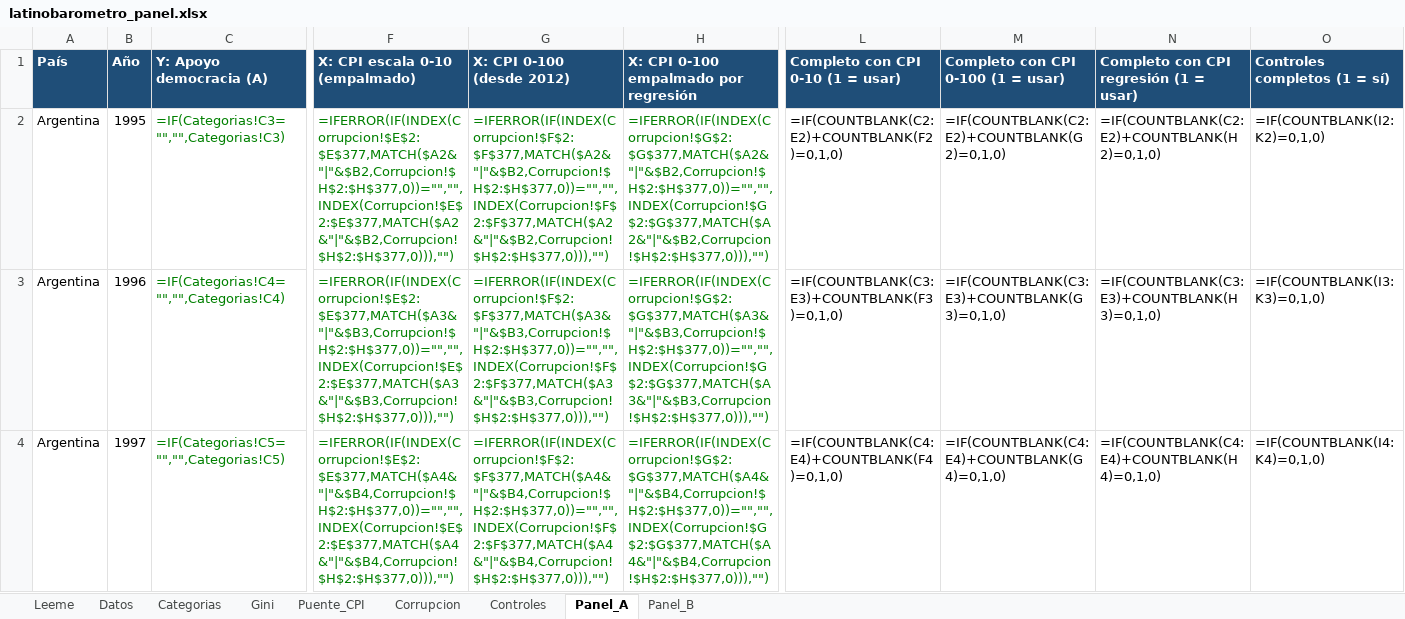
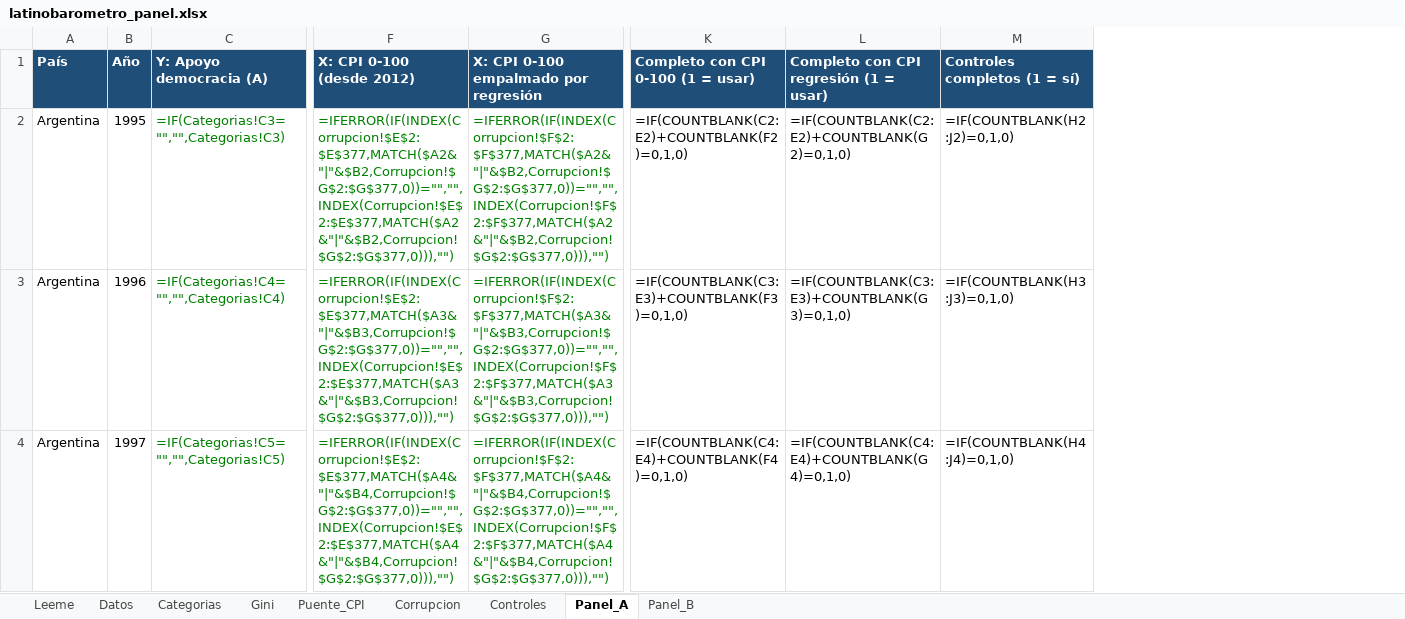
Before and after one commit to eantoniozapata/claudia, an Excel workbook: excel/latinobarometro_panel.xlsx, sheet Panel_A, drawn as a sheet; only a part is shown, gaps mark what is left out; values as stored, in another font and other column widths than the file's, no borders; formulas without a stored value are shown as written; removed rows and columns are numbered as before the commit, all else as after; the diff covers the shown part only; the diff names each change by its address in the sheet, - before the commit and + after, or states it on an @@ line.

```diff
--- a/excel/latinobarometro_panel.xlsx (sheet Panel_A)
+++ b/excel/latinobarometro_panel.xlsx (sheet Panel_A)
-column F (X: CPI escala 0-10 (empalmado)), rows 2-4: =IFERROR(IF(INDEX(Corrupcion!$E$2:$E$377,MATCH($A2&"|"&$B2,Corrupcion!$H$2:$H$377,0))="","",INDEX(Corrupcion!$E$2:$E$377,MATCH($A2&"|"&$B2,Corrupcion!$H$2:$H$377,0))),"") | =IFERROR(IF(INDEX(Corrupcion!$E$2:$E$377,MATCH($A3&"|"&$B3,Corrupcion!$H$2:$H$377,0))="","",INDEX(Corrupcion!$E$2:$E$377,MATCH($A3&"|"&$B3,Corrupcion!$H$2:$H$377,0))),"") | =IFERROR(IF(INDEX(Corrupcion!$E$2:$E$377,MATCH($A4&"|"&$B4,Corrupcion!$H$2:$H$377,0))="","",INDEX(Corrupcion!$E$2:$E$377,MATCH($A4&"|"&$B4,Corrupcion!$H$2:$H$377,0))),"")
-column N, rows 1-4: Completo con CPI regresión (1 = usar) | =IF(COUNTBLANK(C2:E2)+COUNTBLANK(H2)=0,1,0) | =IF(COUNTBLANK(C3:E3)+COUNTBLANK(H3)=0,1,0) | =IF(COUNTBLANK(C4:E4)+COUNTBLANK(H4)=0,1,0)
-K1: Completo con CPI 0-10 (1 = usar)
+K1: Completo con CPI 0-100 (1 = usar)
-L1: Completo con CPI 0-100 (1 = usar)
+L1: Completo con CPI regresión (1 = usar)
-F2 (X: CPI 0-100 (desde 2012)): =IFERROR(IF(INDEX(Corrupcion!$F$2:$F$377,MATCH($A2&"|"&$B2,Corrupcion!$H$2:$H$377,0))="","",INDEX(Corrupcion!$F$2:$F$377,MATCH($A2&"|"&$B2,Corrupcion!$H$2:$H$377,0))),"")
+F2 (X: CPI 0-100 (desde 2012)): =IFERROR(IF(INDEX(Corrupcion!$E$2:$E$377,MATCH($A2&"|"&$B2,Corrupcion!$G$2:$G$377,0))="","",INDEX(Corrupcion!$E$2:$E$377,MATCH($A2&"|"&$B2,Corrupcion!$G$2:$G$377,0))),"")
-G2: =IFERROR(IF(INDEX(Corrupcion!$G$2:$G$377,MATCH($A2&"|"&$B2,Corrupcion!$H$2:$H$377,0))="","",INDEX(Corrupcion!$G$2:$G$377,MATCH($A2&"|"&$B2,Corrupcion!$H$2:$H$377,0))),"")
+G2: =IFERROR(IF(INDEX(Corrupcion!$F$2:$F$377,MATCH($A2&"|"&$B2,Corrupcion!$G$2:$G$377,0))="","",INDEX(Corrupcion!$F$2:$F$377,MATCH($A2&"|"&$B2,Corrupcion!$G$2:$G$377,0))),"")
-M2 (Controles completos (1 = sí)): =IF(COUNTBLANK(I2:K2)=0,1,0)
+M2 (Controles completos (1 = sí)): =IF(COUNTBLANK(H2:J2)=0,1,0)
-F3 (X: CPI 0-100 (desde 2012)): =IFERROR(IF(INDEX(Corrupcion!$F$2:$F$377,MATCH($A3&"|"&$B3,Corrupcion!$H$2:$H$377,0))="","",INDEX(Corrupcion!$F$2:$F$377,MATCH($A3&"|"&$B3,Corrupcion!$H$2:$H$377,0))),"")
+F3 (X: CPI 0-100 (desde 2012)): =IFERROR(IF(INDEX(Corrupcion!$E$2:$E$377,MATCH($A3&"|"&$B3,Corrupcion!$G$2:$G$377,0))="","",INDEX(Corrupcion!$E$2:$E$377,MATCH($A3&"|"&$B3,Corrupcion!$G$2:$G$377,0))),"")
-G3: =IFERROR(IF(INDEX(Corrupcion!$G$2:$G$377,MATCH($A3&"|"&$B3,Corrupcion!$H$2:$H$377,0))="","",INDEX(Corrupcion!$G$2:$G$377,MATCH($A3&"|"&$B3,Corrupcion!$H$2:$H$377,0))),"")
+G3: =IFERROR(IF(INDEX(Corrupcion!$F$2:$F$377,MATCH($A3&"|"&$B3,Corrupcion!$G$2:$G$377,0))="","",INDEX(Corrupcion!$F$2:$F$377,MATCH($A3&"|"&$B3,Corrupcion!$G$2:$G$377,0))),"")
-M3 (Controles completos (1 = sí)): =IF(COUNTBLANK(I3:K3)=0,1,0)
+M3 (Controles completos (1 = sí)): =IF(COUNTBLANK(H3:J3)=0,1,0)
-F4 (X: CPI 0-100 (desde 2012)): =IFERROR(IF(INDEX(Corrupcion!$F$2:$F$377,MATCH($A4&"|"&$B4,Corrupcion!$H$2:$H$377,0))="","",INDEX(Corrupcion!$F$2:$F$377,MATCH($A4&"|"&$B4,Corrupcion!$H$2:$H$377,0))),"")
+F4 (X: CPI 0-100 (desde 2012)): =IFERROR(IF(INDEX(Corrupcion!$E$2:$E$377,MATCH($A4&"|"&$B4,Corrupcion!$G$2:$G$377,0))="","",INDEX(Corrupcion!$E$2:$E$377,MATCH($A4&"|"&$B4,Corrupcion!$G$2:$G$377,0))),"")
-G4: =IFERROR(IF(INDEX(Corrupcion!$G$2:$G$377,MATCH($A4&"|"&$B4,Corrupcion!$H$2:$H$377,0))="","",INDEX(Corrupcion!$G$2:$G$377,MATCH($A4&"|"&$B4,Corrupcion!$H$2:$H$377,0))),"")
+G4: =IFERROR(IF(INDEX(Corrupcion!$F$2:$F$377,MATCH($A4&"|"&$B4,Corrupcion!$G$2:$G$377,0))="","",INDEX(Corrupcion!$F$2:$F$377,MATCH($A4&"|"&$B4,Corrupcion!$G$2:$G$377,0))),"")
-M4 (Controles completos (1 = sí)): =IF(COUNTBLANK(I4:K4)=0,1,0)
+M4 (Controles completos (1 = sí)): =IF(COUNTBLANK(H4:J4)=0,1,0)
```
Also changed, not shown: 1119 edited cells elsewhere in this sheet, sheet Panel_B, sheet Corrupcion, sheet Leeme, 1 other file.
